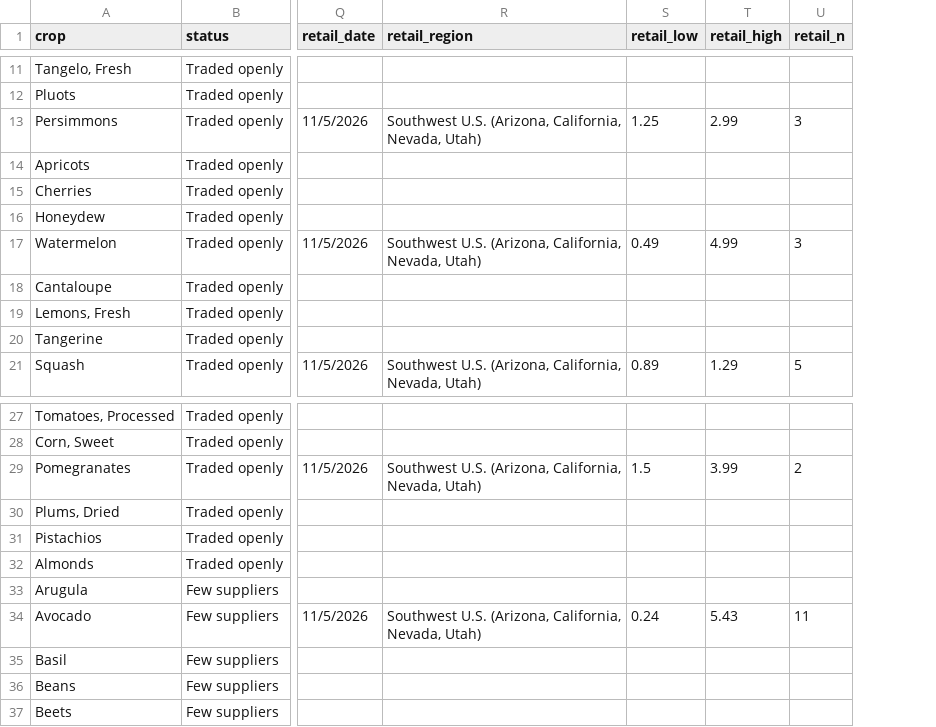
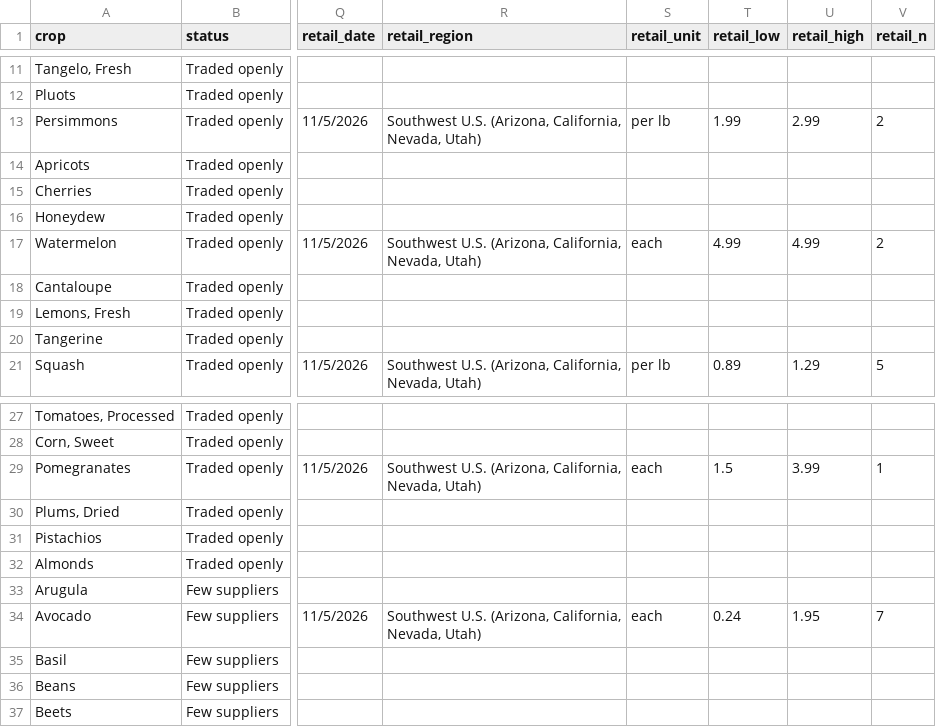
Before and after one commit to adriancuevas92-ops/ainatotable, a CSV file: data/price_per_acre_chart.csv, drawn as a sheet; only a part is shown, gaps mark what is left out; addresses are those after the commit; the diff covers the shown part only; the diff names each change by its address in the sheet, - before the commit and + after, or states it on an @@ line.

```diff
--- a/data/price_per_acre_chart.csv
+++ b/data/price_per_acre_chart.csv
+column S (retail_unit), rows 13-21: per lb |  |  |  | each |  |  |  | per lb; rows 29-34: each |  |  |  |  | each
-T13 (retail_low): 1.25
+T13 (retail_low): 1.99
-V13 (retail_n): 3
+V13 (retail_n): 2
-T17 (retail_low): 0.49
+T17 (retail_low): 4.99
-V17 (retail_n): 3
+V17 (retail_n): 2
-V29 (retail_n): 2
+V29 (retail_n): 1
-U34 (retail_high): 5.43
+U34 (retail_high): 1.95
-V34 (retail_n): 11
+V34 (retail_n): 7
```
Also changed, not shown: 36 edited cells elsewhere in this file, 3 other files.
